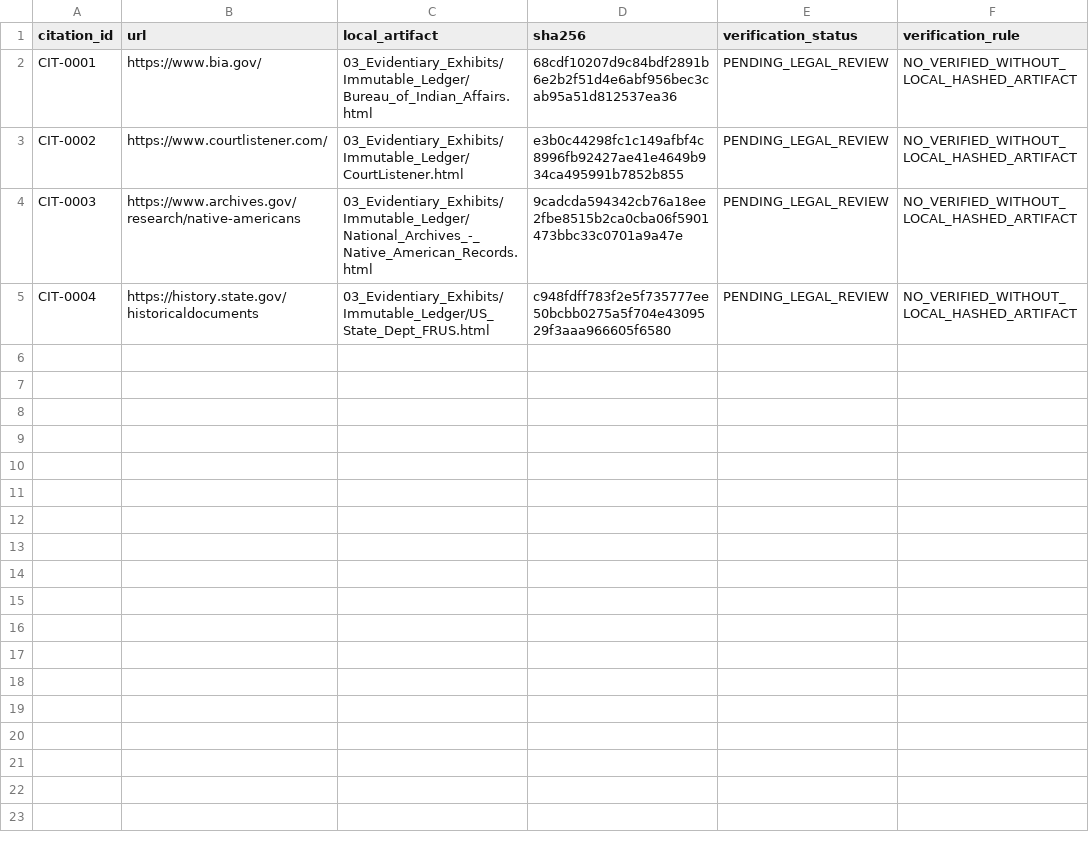
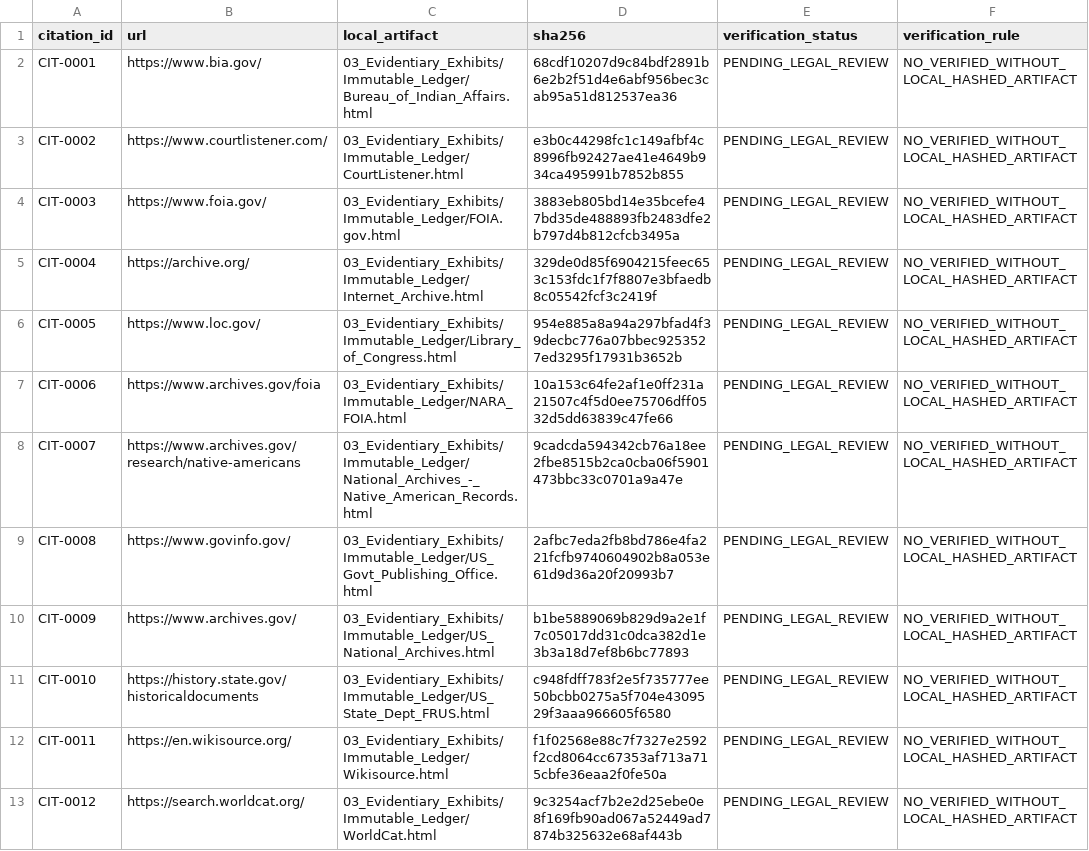
Before and after one commit to GlobalRestitutionAlliance/turtle-island-us-ak-native-village-of-ambler-master-litigation, a CSV file: 03_Evidentiary_Exhibits/CITATION_INDEX.csv, drawn as a sheet.

Commit message:
Batch 2b: harvest expanded sources, citations, manifests

```diff
--- a/03_Evidentiary_Exhibits/CITATION_INDEX.csv
+++ b/03_Evidentiary_Exhibits/CITATION_INDEX.csv
@@ -3,3 +3,11 @@ CIT-0001,https://www.bia.gov/,03_Evidentiary_Exhibits/Immutable_Ledger/Bureau_of
 CIT-0002,https://www.courtlistener.com/,03_Evidentiary_Exhibits/Immutable_Ledger/CourtListener.html,e3b0c44298fc1c149afbf4c8996fb92427ae41e4649b934ca495991b7852b855,PENDING_LEGAL_REVIEW,NO_VERIFIED_WITHOUT_LOCAL_HASHED_ARTIFACT
-CIT-0003,https://www.archives.gov/research/native-americans,03_Evidentiary_Exhibits/Immutable_Ledger/National_Archives_-_Native_American_Records.html,9cadcda594342cb76a18ee2fbe8515b2ca0cba06f5901473bbc33c0701a9a47e,PENDING_LEGAL_REVIEW,NO_VERIFIED_WITHOUT_LOCAL_HASHED_ARTIFACT
-CIT-0004,https://history.state.gov/historicaldocuments,03_Evidentiary_Exhibits/Immutable_Ledger/US_State_Dept_FRUS.html,c948fdff783f2e5f735777ee50bcbb0275a5f704e4309529f3aaa966605f6580,PENDING_LEGAL_REVIEW,NO_VERIFIED_WITHOUT_LOCAL_HASHED_ARTIFACT
+CIT-0003,https://www.foia.gov/,03_Evidentiary_Exhibits/Immutable_Ledger/FOIA.gov.html,3883eb805bd14e35bcefe47bd35de488893fb2483dfe2b797d4b812cfcb3495a,PENDING_LEGAL_REVIEW,NO_VERIFIED_WITHOUT_LOCAL_HASHED_ARTIFACT
+CIT-0004,https://archive.org/,03_Evidentiary_Exhibits/Immutable_Ledger/Internet_Archive.html,329de0d85f6904215feec653c153fdc1f7f8807e3bfaedb8c05542fcf3c2419f,PENDING_LEGAL_REVIEW,NO_VERIFIED_WITHOUT_LOCAL_HASHED_ARTIFACT
+CIT-0005,https://www.loc.gov/,03_Evidentiary_Exhibits/Immutable_Ledger/Library_of_Congress.html,954e885a8a94a297bfad4f39decbc776a07bbec9253527ed3295f17931b3652b,PENDING_LEGAL_REVIEW,NO_VERIFIED_WITHOUT_LOCAL_HASHED_ARTIFACT
+CIT-0006,https://www.archives.gov/foia,03_Evidentiary_Exhibits/Immutable_Ledger/NARA_FOIA.html,10a153c64fe2af1e0ff231a21507c4f5d0ee75706dff0532d5dd63839c47fe66,PENDING_LEGAL_REVIEW,NO_VERIFIED_WITHOUT_LOCAL_HASHED_ARTIFACT
+CIT-0007,https://www.archives.gov/research/native-americans,03_Evidentiary_Exhibits/Immutable_Ledger/National_Archives_-_Native_American_Records.html,9cadcda594342cb76a18ee2fbe8515b2ca0cba06f5901473bbc33c0701a9a47e,PENDING_LEGAL_REVIEW,NO_VERIFIED_WITHOUT_LOCAL_HASHED_ARTIFACT
+CIT-0008,https://www.govinfo.gov/,03_Evidentiary_Exhibits/Immutable_Ledger/US_Govt_Publishing_Office.html,2afbc7eda2fb8bd786e4fa221fcfb9740604902b8a053e61d9d36a20f20993b7,PENDING_LEGAL_REVIEW,NO_VERIFIED_WITHOUT_LOCAL_HASHED_ARTIFACT
+CIT-0009,https://www.archives.gov/,03_Evidentiary_Exhibits/Immutable_Ledger/US_National_Archives.html,b1be5889069b829d9a2e1f7c05017dd31c0dca382d1e3b3a18d7ef8b6bc77893,PENDING_LEGAL_REVIEW,NO_VERIFIED_WITHOUT_LOCAL_HASHED_ARTIFACT
+CIT-0010,https://history.state.gov/historicaldocuments,03_Evidentiary_Exhibits/Immutable_Ledger/US_State_Dept_FRUS.html,c948fdff783f2e5f735777ee50bcbb0275a5f704e4309529f3aaa966605f6580,PENDING_LEGAL_REVIEW,NO_VERIFIED_WITHOUT_LOCAL_HASHED_ARTIFACT
+CIT-0011,https://en.wikisource.org/,03_Evidentiary_Exhibits/Immutable_Ledger/Wikisource.html,f1f02568e88c7f7327e2592f2cd8064cc67353af713a715cbfe36eaa2f0fe50a,PENDING_LEGAL_REVIEW,NO_VERIFIED_WITHOUT_LOCAL_HASHED_ARTIFACT
+CIT-0012,https://search.worldcat.org/,03_Evidentiary_Exhibits/Immutable_Ledger/WorldCat.html,9c3254acf7b2e2d25ebe0e8f169fb90ad067a52449ad7874b325632e68af443b,PENDING_LEGAL_REVIEW,NO_VERIFIED_WITHOUT_LOCAL_HASHED_ARTIFACT
```
Also changed, not shown: 32 other files.
